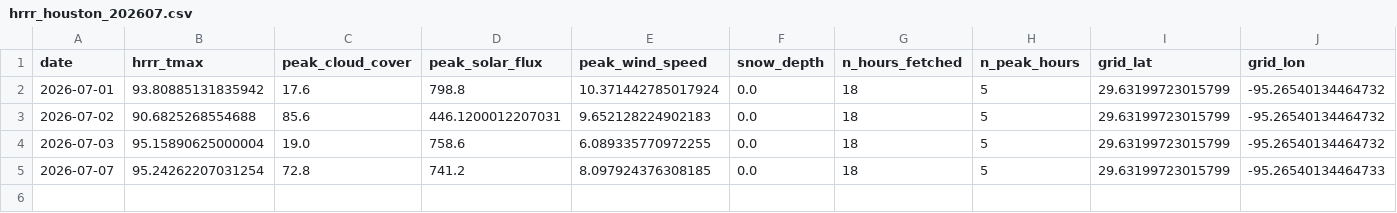
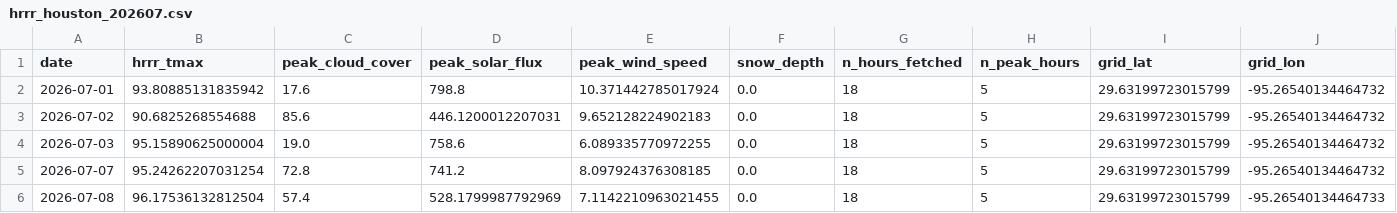
Before and after one commit to OscarOvanger/postproc_utils, a CSV file: data/hrrr_v2/houston/hrrr_houston_202607.csv, drawn as a sheet.

```diff
--- a/data/hrrr_v2/houston/hrrr_houston_202607.csv
+++ b/data/hrrr_v2/houston/hrrr_houston_202607.csv
@@ -4,2 +4,3 @@ date,hrrr_tmax,peak_cloud_cover,peak_solar_flux,peak_wind_speed,snow_depth,n_hou
 2026-07-03,95.15890625000004,19.0,758.6,6.089335770972255,0.0,18,5,29.63199723015799,-95.26540134464732
-2026-07-07,95.24262207031254,72.8,741.2,8.097924376308185,0.0,18,5,29.63199723015799,-95.26540134464733
+2026-07-07,95.24262207031254,72.8,741.2,8.097924376308185,0.0,18,5,29.63199723015799,-95.26540134464732
+2026-07-08,96.17536132812504,57.4,528.1799987792969,7.1142210963021455,0.0,18,5,29.63199723015799,-95.26540134464733
```
Also changed, not shown: data/hrrr_v2/austin/hrrr_austin_202607.csv, data/hrrr_v2/dallas/hrrr_dallas_202607.csv, 3 other files.
